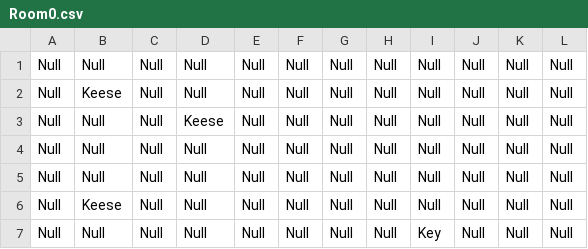
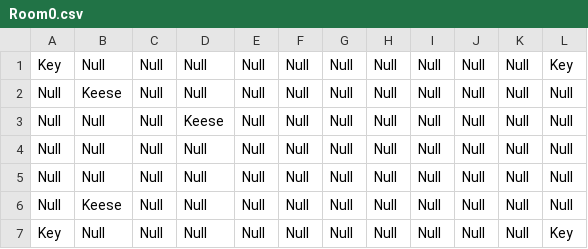
Before and after one commit to schneiderryan/legendofzelda, a CSV file: Room0.csv, drawn as a sheet.

```diff
--- a/Room0.csv
+++ b/Room0.csv
@@ -1,2 +1,2 @@
-Null,Null,Null,Null,Null,Null,Null,Null,Null,Null,Null,Null
+Key,Null,Null,Null,Null,Null,Null,Null,Null,Null,Null,Key
 Null,Keese,Null,Null,Null,Null,Null,Null,Null,Null,Null,Null
@@ -6,2 +6,2 @@ Null,Null,Null,Null,Null,Null,Null,Null,Null,Null,Null,Null
 Null,Keese,Null,Null,Null,Null,Null,Null,Null,Null,Null,Null
-Null,Null,Null,Null,Null,Null,Null,Null,Key,Null,Null,Null
+Key,Null,Null,Null,Null,Null,Null,Null,Null,Null,Null,Key
```
Also changed, not shown: 8 other files.
